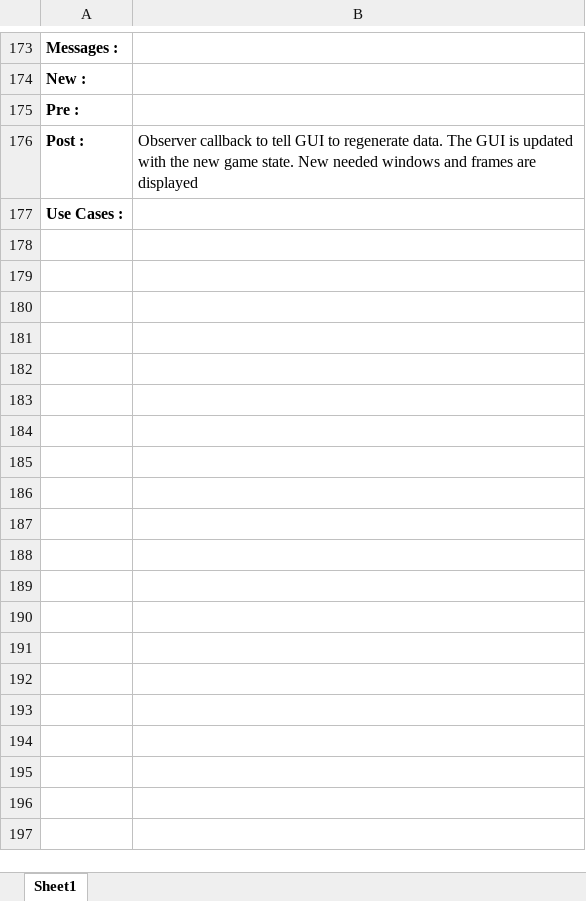
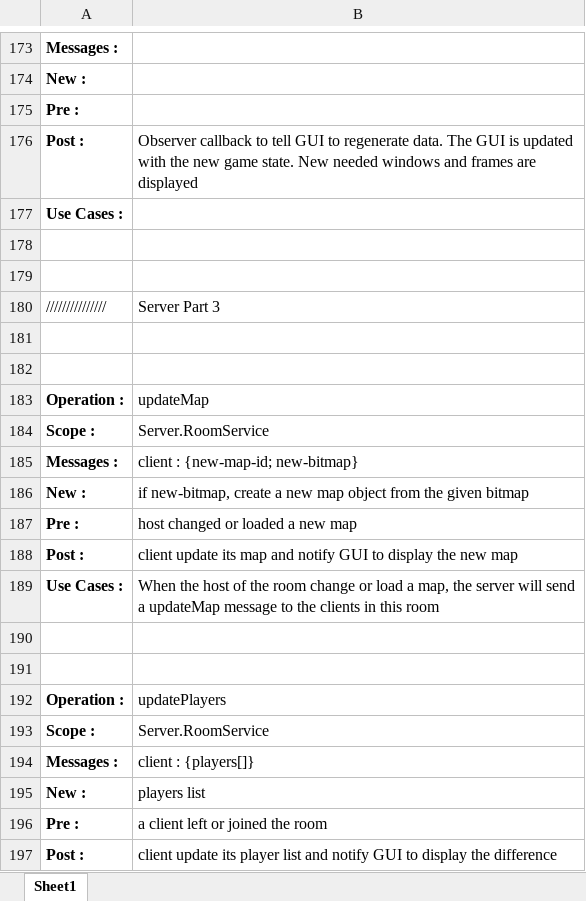
Before and after one commit to Dzinator/MedievalWarfare, an Excel workbook: Operation Model/operation model.xlsx, sheet Sheet1, drawn as a sheet; only a part is shown, gaps mark what is left out; values as stored, in another font and other column widths than the file's, no borders; the diff covers the shown part only; the diff names each change by its address in the sheet, - before the commit and + after, or states it on an @@ line.

Commit message:
[Operation Model] updated server part 3

```diff
--- a/Operation Model/operation model.xlsx (sheet Sheet1)
+++ b/Operation Model/operation model.xlsx (sheet Sheet1)
+row 178: (empty)
+row 179: (empty)
+row 180: /////////////// | Server Part 3
+row 181: (empty)
+row 182: (empty)
+row 183: Operation : | updateMap
+row 184: Scope : | Server.RoomService
+row 185: Messages : | client : {new-map-id; new-bitmap}
+row 186: New : | if new-bitmap, create a new map object from the given bitmap
+row 187: Pre : | host changed or loaded a new map
+row 188: Post : | client update its map and notify GUI to display the new map
+row 189: Use Cases : | When the host of the room change or load a map, the server will send a updateMap message to the clients in this room
+row 190: (empty)
+row 191: (empty)
+row 192: Operation : | updatePlayers
+row 193: Scope : | Server.RoomService
+row 194: Messages : | client : {players[]}
+row 195: New : | players list
+row 196: Pre : | a client left or joined the room
+row 197: Post : | client update its player list and notify GUI to display the difference
```
Also changed, not shown: 55 added rows elsewhere in this sheet, charts or pictures.
